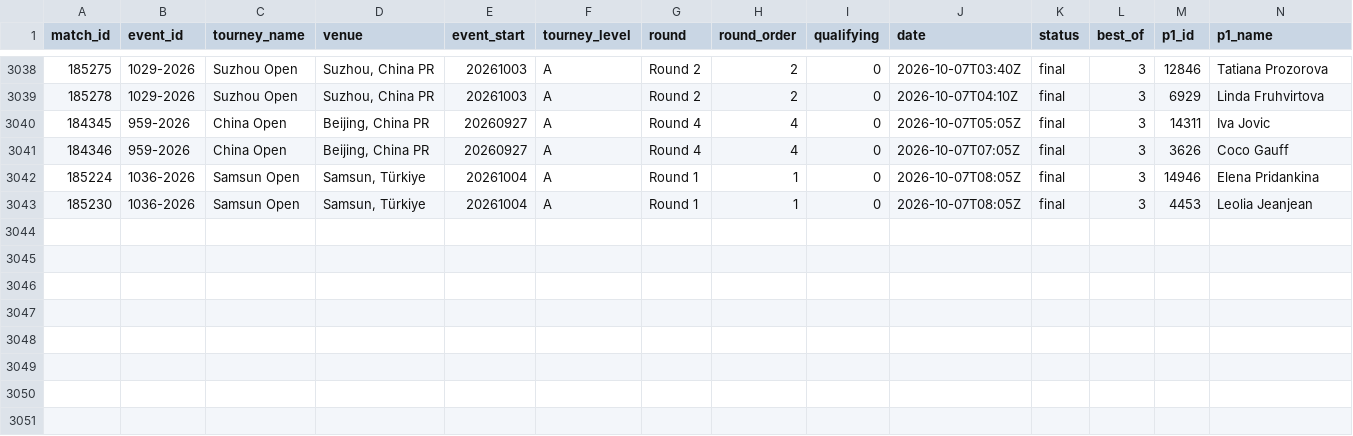
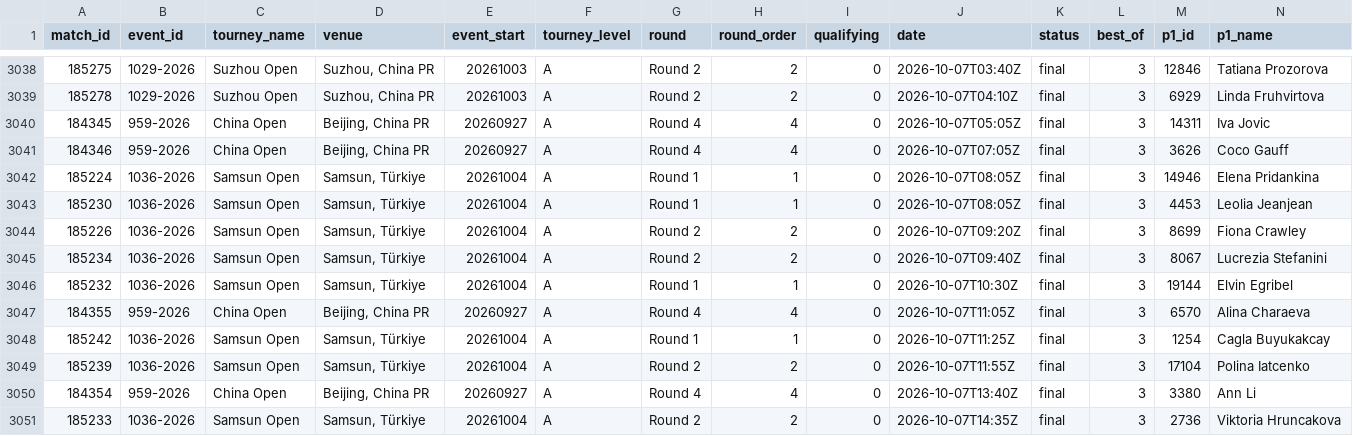
Before and after one commit to Hrivasek/tenis-predikce, a CSV file: data/espn_wta.csv, drawn as a sheet; only a part is shown, gaps mark what is left out; rows hold the shown columns only; the diff names each change by its address in the sheet, - before the commit and + after, or states it on an @@ line.

```diff
--- a/data/espn_wta.csv
+++ b/data/espn_wta.csv
+row 3044: 185226 | 1036-2026 | Samsun Open | Samsun, Türkiye | 20261004 | A | Round 2 | 2 | 0 | 2026-10-07T09:20Z | final | 3 | 8699 | Fiona Crawley
+row 3045: 185234 | 1036-2026 | Samsun Open | Samsun, Türkiye | 20261004 | A | Round 2 | 2 | 0 | 2026-10-07T09:40Z | final | 3 | 8067 | Lucrezia Stefanini
+row 3046: 185232 | 1036-2026 | Samsun Open | Samsun, Türkiye | 20261004 | A | Round 1 | 1 | 0 | 2026-10-07T10:30Z | final | 3 | 19144 | Elvin Egribel
+row 3047: 184355 | 959-2026 | China Open | Beijing, China PR | 20260927 | A | Round 4 | 4 | 0 | 2026-10-07T11:05Z | final | 3 | 6570 | Alina Charaeva
+row 3048: 185242 | 1036-2026 | Samsun Open | Samsun, Türkiye | 20261004 | A | Round 1 | 1 | 0 | 2026-10-07T11:25Z | final | 3 | 1254 | Cagla Buyukakcay
+row 3049: 185239 | 1036-2026 | Samsun Open | Samsun, Türkiye | 20261004 | A | Round 2 | 2 | 0 | 2026-10-07T11:55Z | final | 3 | 17104 | Polina Iatcenko
+row 3050: 184354 | 959-2026 | China Open | Beijing, China PR | 20260927 | A | Round 4 | 4 | 0 | 2026-10-07T13:40Z | final | 3 | 3380 | Ann Li
+row 3051: 185233 | 1036-2026 | Samsun Open | Samsun, Türkiye | 20261004 | A | Round 2 | 2 | 0 | 2026-10-07T14:35Z | final | 3 | 2736 | Viktoria Hruncakova
```
Also changed, not shown: data/espn_atp.csv, data/predictions.csv, 1 other file.
